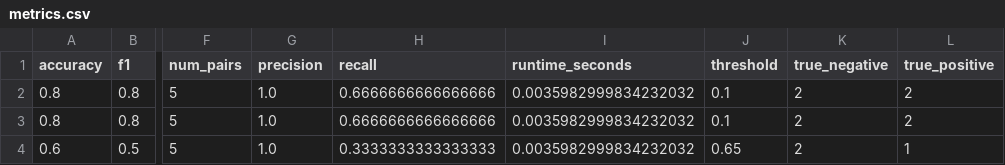
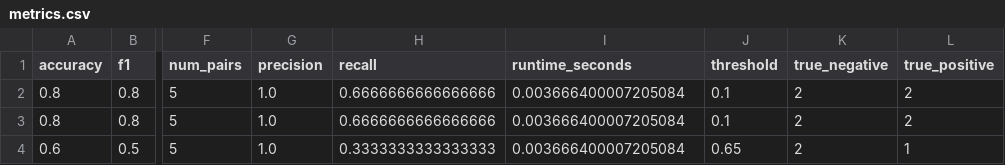
Before and after one commit to ferikhasteh/semantic-plagiarism-engine, a CSV file: outputs/metrics.csv, drawn as a sheet; only a part is shown, gaps mark what is left out; the diff names each change by its address in the sheet, - before the commit and + after, or states it on an @@ line.

Commit message:
Refresh final generated outputs

```diff
--- a/outputs/metrics.csv
+++ b/outputs/metrics.csv
-I2:I4 (runtime_seconds): 0.0035982999834232032
+I2:I4 (runtime_seconds): 0.003666400007205084
```
Also changed, not shown: outputs/candidates.csv, 1 other file.
